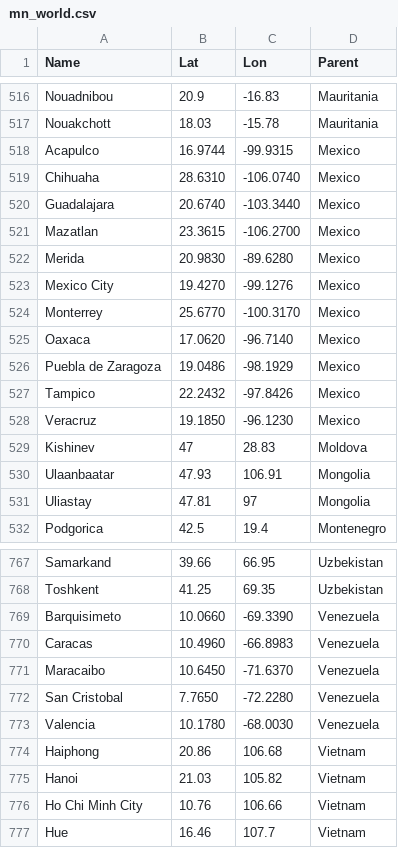
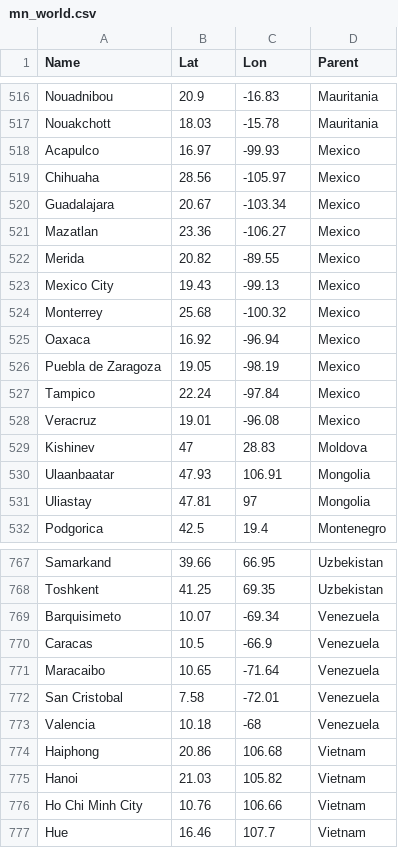
Before and after one commit to makara/mn_features, a CSV file: mn_world/mn_world.csv, drawn as a sheet; only a part is shown, gaps mark what is left out; the diff covers the shown part only.

```diff
--- a/mn_world/mn_world.csv
+++ b/mn_world/mn_world.csv
@@ -517,13 +517,13 @@
 "Nouakchott",18.03,-15.78,"Mauritania"
-"Acapulco",16.9744,-99.9315,"Mexico"
-"Chihuaha",28.6310,-106.0740,"Mexico"
-"Guadalajara",20.6740,-103.3440,"Mexico"
-"Mazatlan",23.3615,-106.2700,"Mexico"
-"Merida",20.9830,-89.6280,"Mexico"
-"Mexico City",19.4270,-99.1276,"Mexico"
-"Monterrey",25.6770,-100.3170,"Mexico"
-"Oaxaca",17.0620,-96.7140,"Mexico"
-"Puebla de Zaragoza",19.0486,-98.1929,"Mexico"
-"Tampico",22.2432,-97.8426,"Mexico"
-"Veracruz",19.1850,-96.1230,"Mexico"
+"Acapulco",16.97,-99.93,"Mexico"
+"Chihuaha",28.56,-105.97,"Mexico"
+"Guadalajara",20.67,-103.34,"Mexico"
+"Mazatlan",23.36,-106.27,"Mexico"
+"Merida",20.82,-89.55,"Mexico"
+"Mexico City",19.43,-99.13,"Mexico"
+"Monterrey",25.68,-100.32,"Mexico"
+"Oaxaca",16.92,-96.94,"Mexico"
+"Puebla de Zaragoza",19.05,-98.19,"Mexico"
+"Tampico",22.24,-97.84,"Mexico"
+"Veracruz",19.01,-96.08,"Mexico"
 "Kishinev",47,28.83,"Moldova"
@@ -768,7 +768,7 @@
 "Toshkent",41.25,69.35,"Uzbekistan"
-"Barquisimeto",10.0660,-69.3390,"Venezuela"
-"Caracas",10.4960,-66.8983,"Venezuela"
-"Maracaibo",10.6450,-71.6370,"Venezuela"
-"San Cristobal",7.7650,-72.2280,"Venezuela"
-"Valencia",10.1780,-68.0030,"Venezuela"
+"Barquisimeto",10.07,-69.34,"Venezuela"
+"Caracas",10.5,-66.9,"Venezuela"
+"Maracaibo",10.65,-71.64,"Venezuela"
+"San Cristobal",7.58,-72.01,"Venezuela"
+"Valencia",10.18,-68,"Venezuela"
 "Haiphong",20.86,106.68,"Vietnam"
```
Also changed, not shown: 140 edited cells elsewhere in this file, 25 other files.
